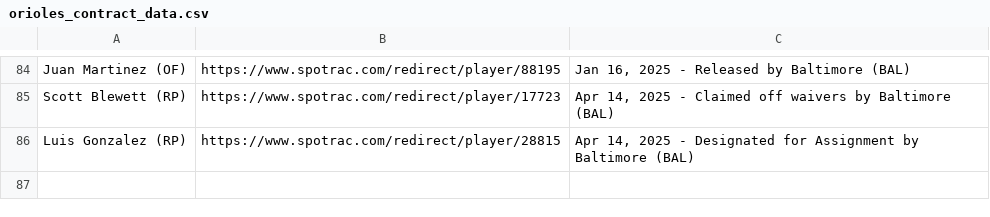
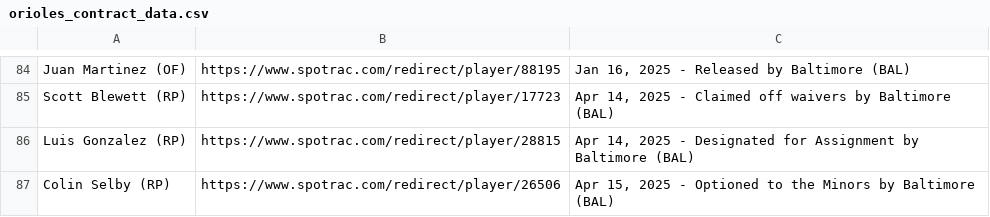
Before and after one commit to NewsAppsUMD/rushabhbot, a CSV file: orioles_contract_data.csv, drawn as a sheet; only a part is shown, gaps mark what is left out; the diff names each change by its address in the sheet, - before the commit and + after, or states it on an @@ line.

```diff
--- a/orioles_contract_data.csv
+++ b/orioles_contract_data.csv
+row 87: Colin Selby (RP) | https://www.spotrac.com/redirect/player/26506 | Apr 15, 2025 - Optioned to the Minors by Baltimore (BAL)
```
